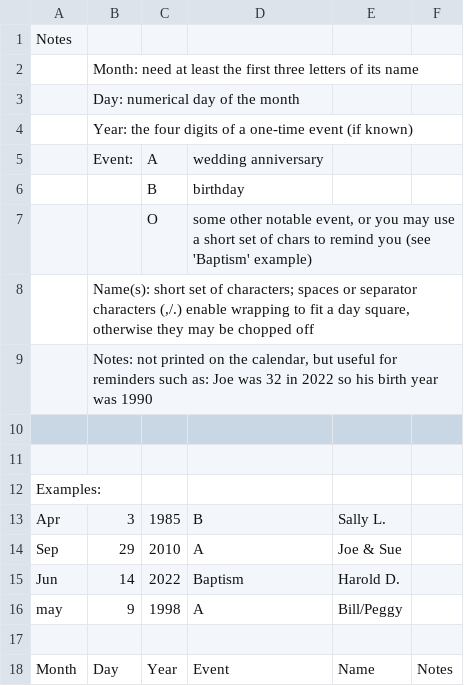
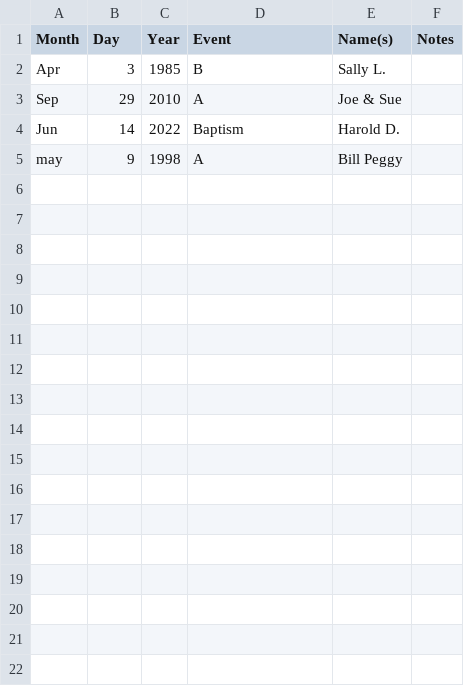
Before and after one commit to tbrowder/Calendar, a CSV file: resources/calendar-events.csv, drawn as a sheet; removed rows and columns are numbered as before the commit, all else as after; the diff names each change by its address in the sheet, - before the commit and + after, or states it on an @@ line.

```diff
--- a/resources/calendar-events.csv
+++ b/resources/calendar-events.csv
-row 1: Notes
-row 2:  | Month: need at least the first three letters of its name
-row 3:  | Day: numerical day of the month
-row 4:  | Year: the four digits of a one-time event (if known)
-row 5:  | Event: | A | wedding anniversary
-row 6:  |  | B | birthday
-row 7:  |  | O | some other notable event, or you may use a short set of chars to remind you (see 'Baptism' example)
-row 8:  | Name(s): short set of characters; spaces or separator characters (,/.) enable wrapping to fit a day square, otherwise they may be chopped off
-row 9:  | Notes: not printed on the calendar, but useful for reminders such as: Joe was 32 in 2022 so his birth year was 1990
-row 1: (empty)
+row 1: Month | Day | Year | Event | Name(s) | Notes
-row 11: (empty)
-row 12: Examples:
-E5 (Name(s)): Bill/Peggy
+E5 (Name(s)): Bill Peggy
-row 17: (empty)
-row 18: Month | Day | Year | Event | Name | Notes
```
Also changed, not shown: 9 other files.
